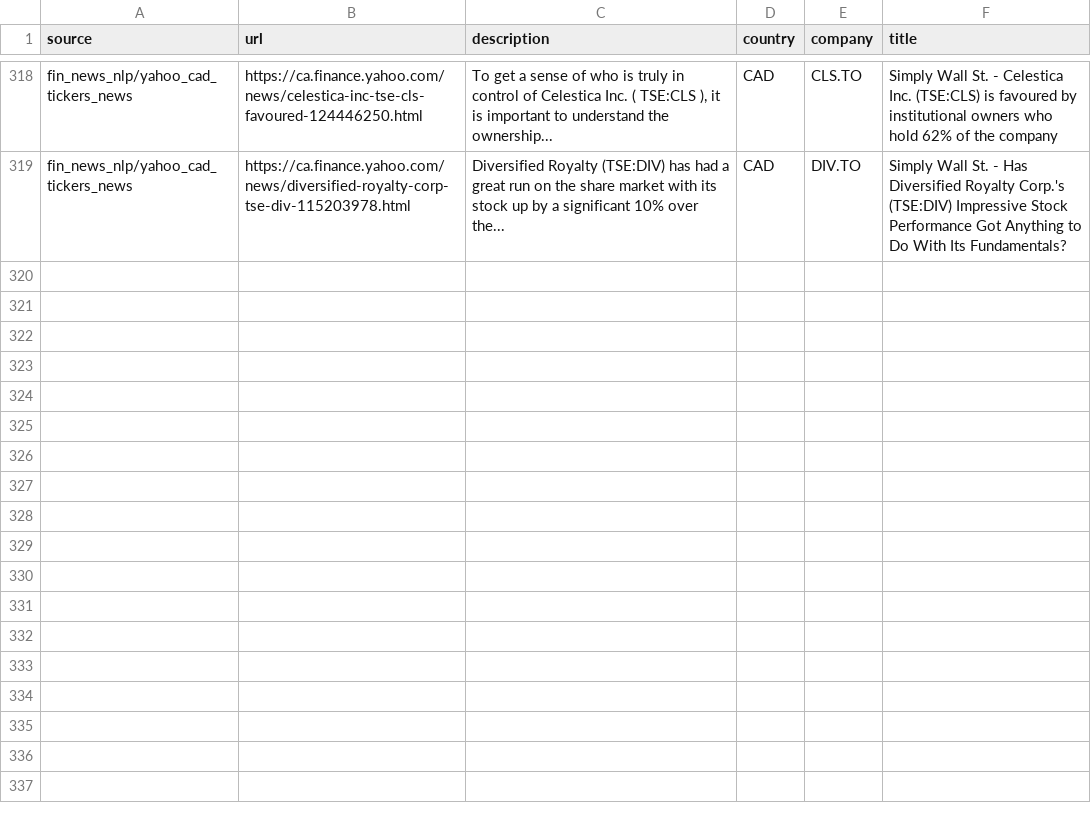
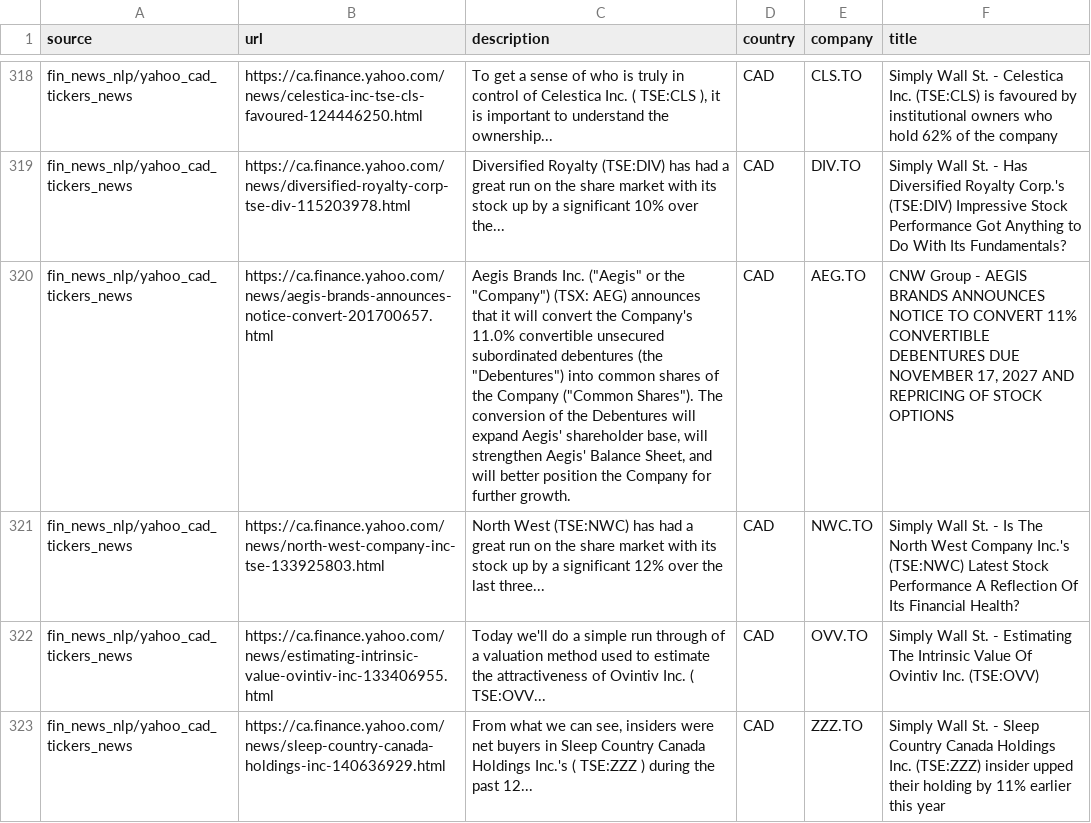
Before and after one commit to dli-invest/reccomendation-engine, a CSV file: ref/training/2022-12-26.csv, drawn as a sheet; only a part is shown, gaps mark what is left out; the diff names each change by its address in the sheet, - before the commit and + after, or states it on an @@ line.

```diff
--- a/ref/training/2022-12-26.csv
+++ b/ref/training/2022-12-26.csv
+row 320: fin_news_nlp/yahoo_cad_tickers_news | https://ca.finance.yahoo.com/news/aegis-brands-announces-notice-convert-201700657.html | Aegis Brands Inc. ("Aegis" or the "Company") (TSX: AEG) announces that it will convert the Company's 11.0% convertible unsecured subordinated debentures (the "Debentures") into common shares of the Company ("Common Shares"). The conversion of the Debentures will expand Aegis' shareholder base, will strengthen Aegis' Balance Sheet, and will better position the Company for further growth. | CAD | AEG.TO | CNW Group - AEGIS BRANDS ANNOUNCES NOTICE TO CONVERT 11% CONVERTIBLE DEBENTURES DUE NOVEMBER 17, 2027 AND REPRICING OF STOCK OPTIONS
+row 321: fin_news_nlp/yahoo_cad_tickers_news | https://ca.finance.yahoo.com/news/north-west-company-inc-tse-133925803.html | North West (TSE:NWC) has had a great run on the share market with its stock up by a significant 12% over the last three... | CAD | NWC.TO | Simply Wall St. - Is The North West Company Inc.'s (TSE:NWC) Latest Stock Performance A Reflection Of Its Financial Health?
+row 322: fin_news_nlp/yahoo_cad_tickers_news | https://ca.finance.yahoo.com/news/estimating-intrinsic-value-ovintiv-inc-133406955.html | Today we'll do a simple run through of a valuation method used to estimate the attractiveness of Ovintiv Inc. ( TSE:OVV... | CAD | OVV.TO | Simply Wall St. - Estimating The Intrinsic Value Of Ovintiv Inc. (TSE:OVV)
+row 323: fin_news_nlp/yahoo_cad_tickers_news | https://ca.finance.yahoo.com/news/sleep-country-canada-holdings-inc-140636929.html | From what we can see, insiders were net buyers in Sleep Country Canada Holdings Inc.'s ( TSE:ZZZ ) during the past 12... | CAD | ZZZ.TO | Simply Wall St. - Sleep Country Canada Holdings Inc. (TSE:ZZZ) insider upped their holding by 11% earlier this year
```
Also changed, not shown: 1 other file.
